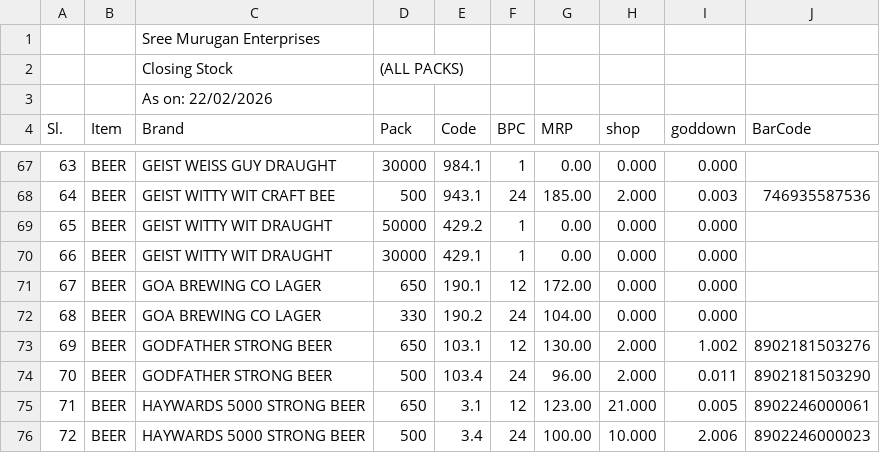
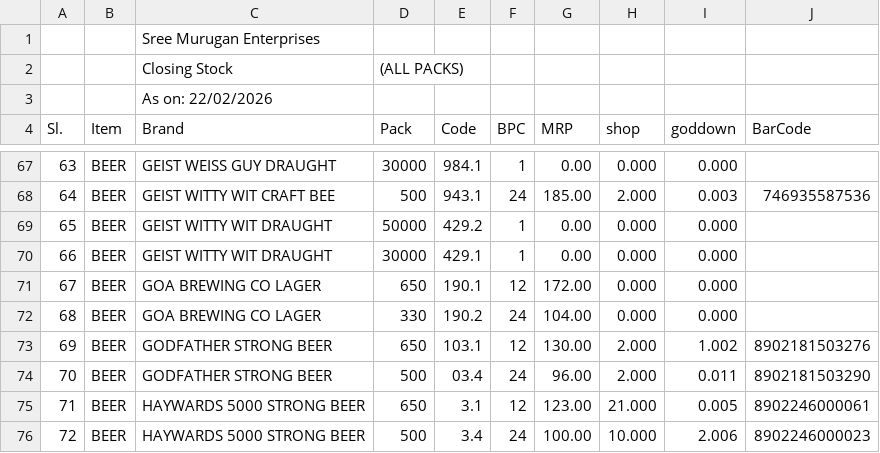
Before and after one commit to kannand1922/muruganEnterprises, a CSV file: shared/data/stock/brands.csv, drawn as a sheet; only a part is shown, gaps mark what is left out.

```diff
--- a/shared/data/stock/brands.csv
+++ b/shared/data/stock/brands.csv
@@ -73,3 +73,3 @@ Sl.,Item,Brand,Pack,Code,BPC,MRP,shop,goddown,BarCode
 69,BEER,GODFATHER STRONG BEER,650,103.1,12,130.00,2.000,1.002,"8902181503276"
-70,BEER,GODFATHER STRONG BEER,500,103.4,24,96.00,2.000,0.011,"8902181503290"
+70,BEER,GODFATHER STRONG BEER,500,03.4,24,96.00,2.000,0.011,"8902181503290"
 71,BEER,HAYWARDS 5000 STRONG BEER,650,3.1,12,123.00,21.000,0.005,"8902246000061"
```
Also changed, not shown: 12 other files.
